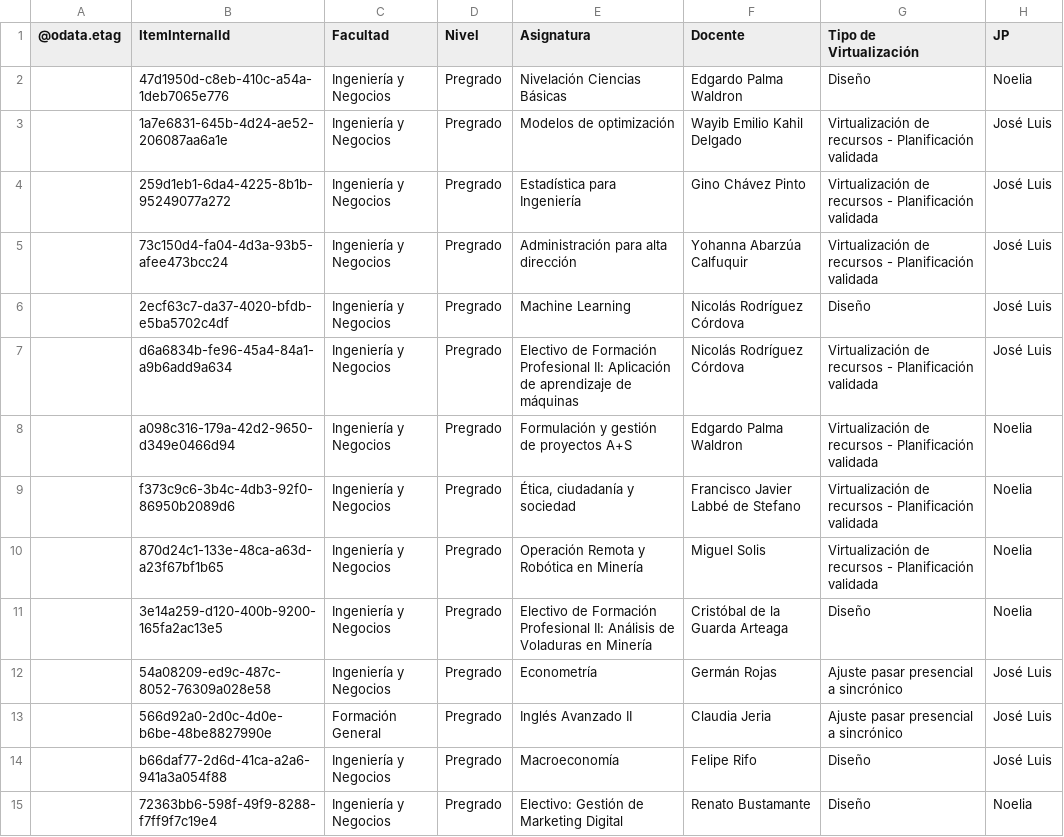
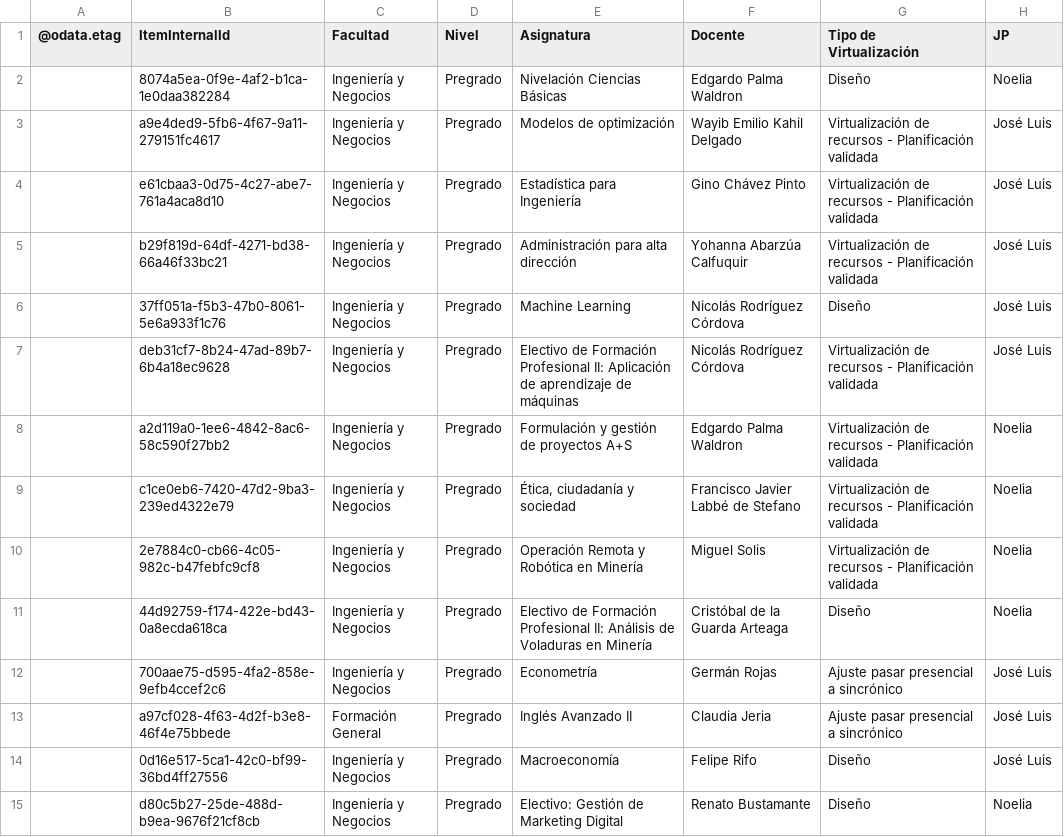
Before and after one commit to joseluissalazar81-spec/Seguimiento-proyecto-2026-2, a CSV file: data/seguimiento-2026-2.csv, drawn as a sheet; only a part is shown; the diff covers the shown part only; the diff names each change by its address in the sheet, - before the commit and + after, or states it on an @@ line.

Commit message:
Actualizar CSV 2026-2

```diff
--- a/data/seguimiento-2026-2.csv
+++ b/data/seguimiento-2026-2.csv
-B2 (ItemInternalId): 47d1950d-c8eb-410c-a54a-1deb7065e776
+B2 (ItemInternalId): 8074a5ea-0f9e-4af2-b1ca-1e0daa382284
-B3 (ItemInternalId): 1a7e6831-645b-4d24-ae52-206087aa6a1e
+B3 (ItemInternalId): a9e4ded9-5fb6-4f67-9a11-279151fc4617
-B4 (ItemInternalId): 259d1eb1-6da4-4225-8b1b-95249077a272
+B4 (ItemInternalId): e61cbaa3-0d75-4c27-abe7-761a4aca8d10
-B5 (ItemInternalId): 73c150d4-fa04-4d3a-93b5-afee473bcc24
+B5 (ItemInternalId): b29f819d-64df-4271-bd38-66a46f33bc21
-B6 (ItemInternalId): 2ecf63c7-da37-4020-bfdb-e5ba5702c4df
+B6 (ItemInternalId): 37ff051a-f5b3-47b0-8061-5e6a933f1c76
-B7 (ItemInternalId): d6a6834b-fe96-45a4-84a1-a9b6add9a634
+B7 (ItemInternalId): deb31cf7-8b24-47ad-89b7-6b4a18ec9628
-B8 (ItemInternalId): a098c316-179a-42d2-9650-d349e0466d94
+B8 (ItemInternalId): a2d119a0-1ee6-4842-8ac6-58c590f27bb2
-B9 (ItemInternalId): f373c9c6-3b4c-4db3-92f0-86950b2089d6
+B9 (ItemInternalId): c1ce0eb6-7420-47d2-9ba3-239ed4322e79
-B10 (ItemInternalId): 870d24c1-133e-48ca-a63d-a23f67bf1b65
+B10 (ItemInternalId): 2e7884c0-cb66-4c05-982c-b47febfc9cf8
-B11 (ItemInternalId): 3e14a259-d120-400b-9200-165fa2ac13e5
+B11 (ItemInternalId): 44d92759-f174-422e-bd43-0a8ecda618ca
-B12 (ItemInternalId): 54a08209-ed9c-487c-8052-76309a028e58
+B12 (ItemInternalId): 700aae75-d595-4fa2-858e-9efb4ccef2c6
-B13 (ItemInternalId): 566d92a0-2d0c-4d0e-b6be-48be8827990e
+B13 (ItemInternalId): a97cf028-4f63-4d2f-b3e8-46f4e75bbede
-B14 (ItemInternalId): b66daf77-2d6d-41ca-a2a6-941a3a054f88
+B14 (ItemInternalId): 0d16e517-5ca1-42c0-bf99-36bd4ff27556
-B15 (ItemInternalId): 72363bb6-598f-49f9-8288-f7ff9f7c19e4
+B15 (ItemInternalId): d80c5b27-25de-488d-b9ea-9676f21cf8cb
```
Also changed, not shown: 41 edited cells elsewhere in this file.
